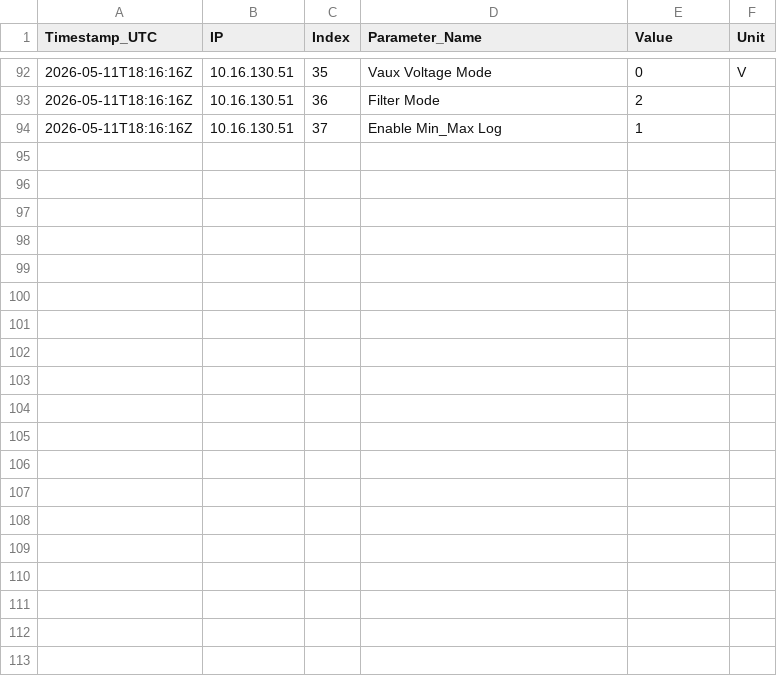
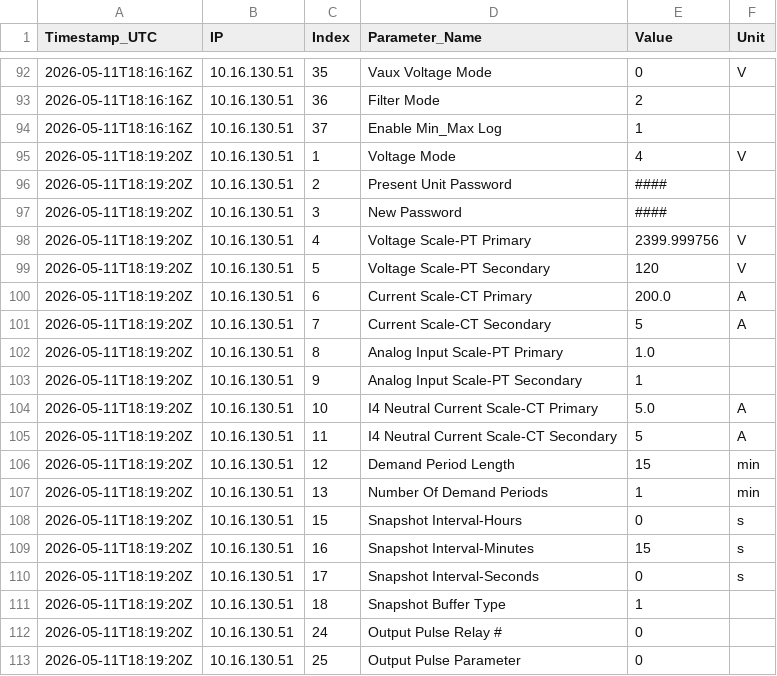
Before and after one commit to Braveheart53/GBO_Maser_Control, a CSV file: ab_meter_output/csv/ABMeter_10_16_130_51_Device_Configuration_Table.csv, drawn as a sheet; only a part is shown, gaps mark what is left out; the diff covers the shown part only.

```diff
--- a/ab_meter_output/csv/ABMeter_10_16_130_51_Device_Configuration_Table.csv
+++ b/ab_meter_output/csv/ABMeter_10_16_130_51_Device_Configuration_Table.csv
@@ -94 +94,20 @@ Timestamp_UTC,IP,Index,Parameter_Name,Value,Unit
 2026-05-11T18:16:16Z,10.16.130.51,37,Enable Min_Max Log,1,
+2026-05-11T18:19:20Z,10.16.130.51,1,Voltage Mode,4,V
+2026-05-11T18:19:20Z,10.16.130.51,2,Present Unit Password,####,
+2026-05-11T18:19:20Z,10.16.130.51,3,New Password,####,
+2026-05-11T18:19:20Z,10.16.130.51,4,Voltage Scale-PT Primary,2399.999756,V
+2026-05-11T18:19:20Z,10.16.130.51,5,Voltage Scale-PT Secondary,120,V
+2026-05-11T18:19:20Z,10.16.130.51,6,Current Scale-CT Primary,200.0,A
+2026-05-11T18:19:20Z,10.16.130.51,7,Current Scale-CT Secondary,5,A
+2026-05-11T18:19:20Z,10.16.130.51,8,Analog Input Scale-PT Primary,1.0,
+2026-05-11T18:19:20Z,10.16.130.51,9,Analog Input Scale-PT Secondary,1,
+2026-05-11T18:19:20Z,10.16.130.51,10,I4 Neutral Current Scale-CT Primary,5.0,A
+2026-05-11T18:19:20Z,10.16.130.51,11,I4 Neutral Current Scale-CT Secondary,5,A
+2026-05-11T18:19:20Z,10.16.130.51,12,Demand Period Length,15,min
+2026-05-11T18:19:20Z,10.16.130.51,13,Number Of Demand Periods,1,min
+2026-05-11T18:19:20Z,10.16.130.51,15,Snapshot Interval-Hours,0,s
+2026-05-11T18:19:20Z,10.16.130.51,16,Snapshot Interval-Minutes,15,s
+2026-05-11T18:19:20Z,10.16.130.51,17,Snapshot Interval-Seconds,0,s
+2026-05-11T18:19:20Z,10.16.130.51,18,Snapshot Buffer Type,1,
+2026-05-11T18:19:20Z,10.16.130.51,24,Output Pulse Relay #,0,
+2026-05-11T18:19:20Z,10.16.130.51,25,Output Pulse Parameter,0,
```
Also changed, not shown: 12 added rows elsewhere in this file, ab_meter_output/csv/ABMeter_10_16_130_50_Device_Configuration_Table.csv, ab_meter_output/csv/ABMeter_10_16_130_50_Diagnostic_Table.csv, 27 other files.
